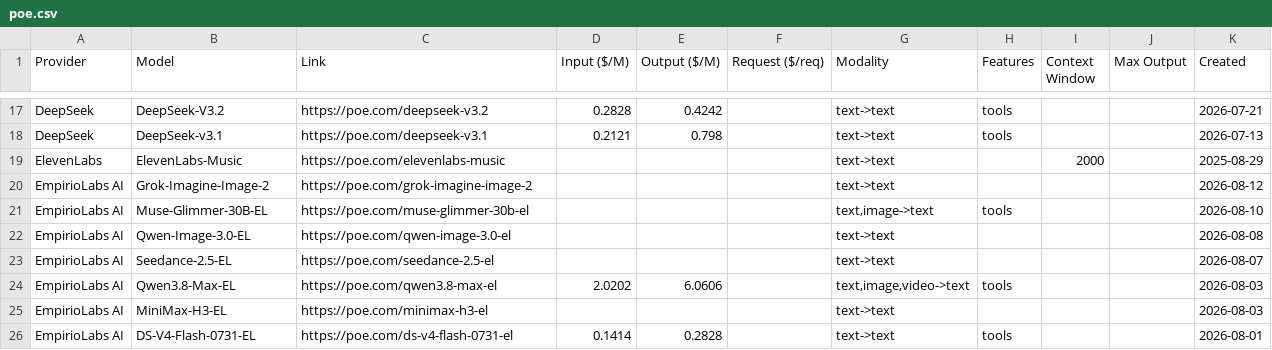
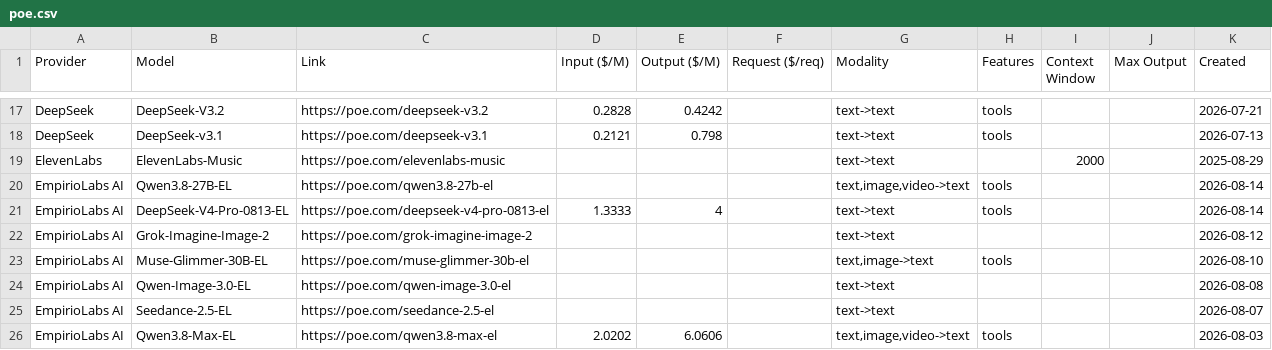
Before and after one commit to hezhizhen/tables-in-markdown, a CSV file: data/poe.csv, drawn as a sheet; only a part is shown, gaps mark what is left out; the shorter side is filled out with more unchanged rows; the diff names each change by its address in the sheet, - before the commit and + after, or states it on an @@ line.

```diff
--- a/data/poe.csv
+++ b/data/poe.csv
+row 20: EmpirioLabs AI | Qwen3.8-27B-EL | https://poe.com/qwen3.8-27b-el |  |  |  | text,image,video->text | tools |  |  | 2026-08-14
+row 21: EmpirioLabs AI | DeepSeek-V4-Pro-0813-EL | https://poe.com/deepseek-v4-pro-0813-el | 1.3333 | 4 |  | text->text | tools |  |  | 2026-08-14
```
